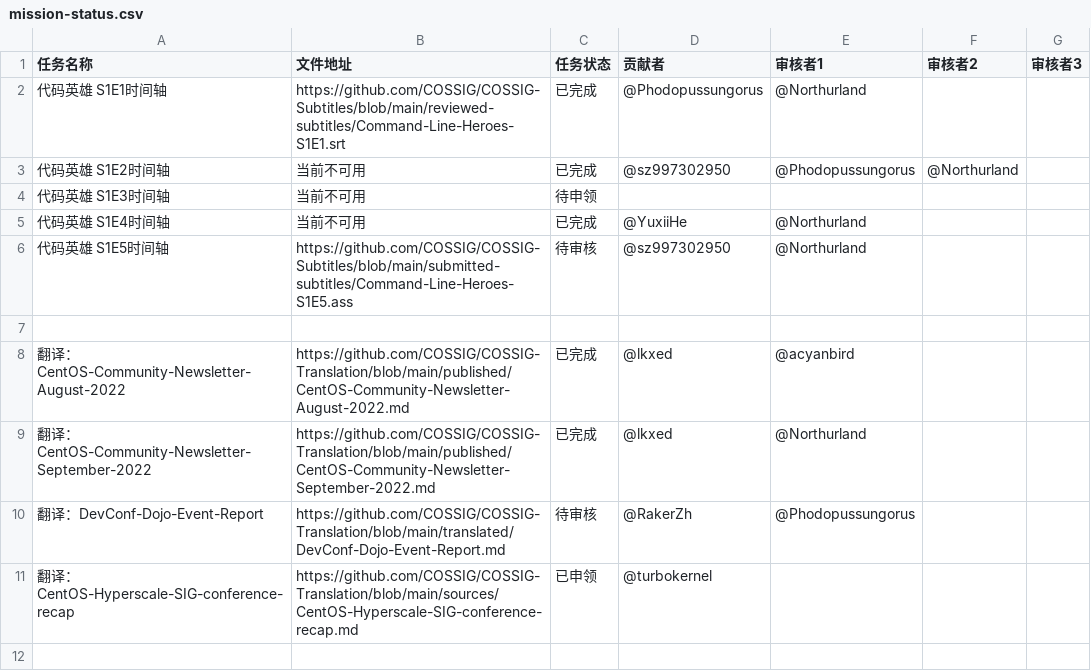
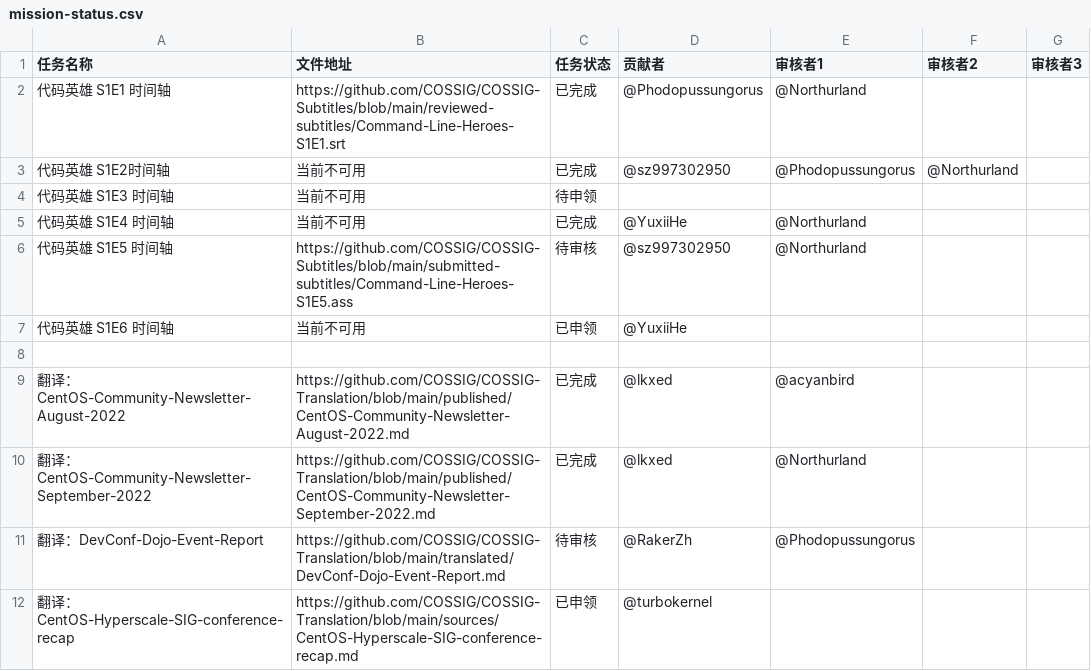
Before and after one commit to COSSIG/Mission-Control, a CSV file: mission-status.csv, drawn as a sheet.

Commit message:
记录代码英雄 S1E6 字幕任务的申领情况

```diff
--- a/mission-status.csv
+++ b/mission-status.csv
@@ -1,7 +1,8 @@
 任务名称,文件地址,任务状态,贡献者,审核者1,审核者2,审核者3
-代码英雄 S1E1时间轴,https://github.com/COSSIG/COSSIG-Subtitles/blob/main/reviewed-subtitles/Command-Line-Heroes-S1E1.srt,已完成,@Phodopussungorus,@Northurland,,
+代码英雄 S1E1 时间轴,https://github.com/COSSIG/COSSIG-Subtitles/blob/main/reviewed-subtitles/Command-Line-Heroes-S1E1.srt,已完成,@Phodopussungorus,@Northurland,,
 代码英雄 S1E2时间轴,当前不可用,已完成,@sz997302950,@Phodopussungorus,@Northurland,
-代码英雄 S1E3时间轴,当前不可用,待申领,,,,
-代码英雄 S1E4时间轴,当前不可用,已完成,@YuxiiHe,@Northurland,,
-代码英雄 S1E5时间轴,https://github.com/COSSIG/COSSIG-Subtitles/blob/main/submitted-subtitles/Command-Line-Heroes-S1E5.ass,待审核,@sz997302950,@Northurland,,
+代码英雄 S1E3 时间轴,当前不可用,待申领,,,,
+代码英雄 S1E4 时间轴,当前不可用,已完成,@YuxiiHe,@Northurland,,
+代码英雄 S1E5 时间轴,https://github.com/COSSIG/COSSIG-Subtitles/blob/main/submitted-subtitles/Command-Line-Heroes-S1E5.ass,待审核,@sz997302950,@Northurland,,
+代码英雄 S1E6 时间轴,当前不可用,已申领,@YuxiiHe,,,
 ,,,,,,
```
